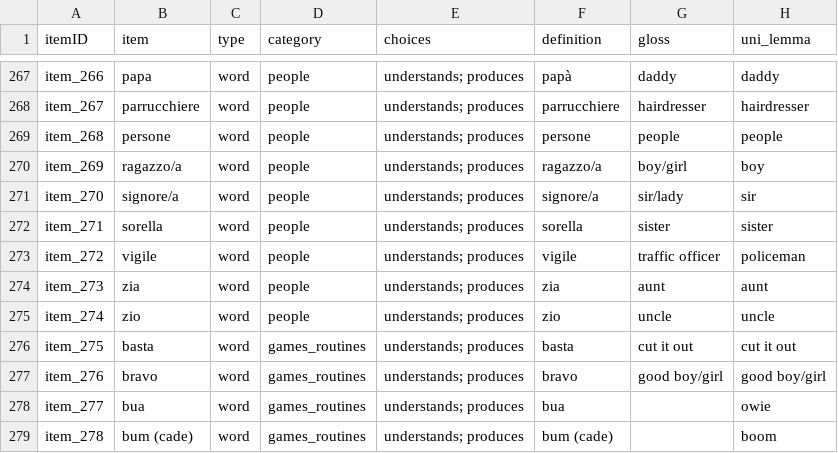
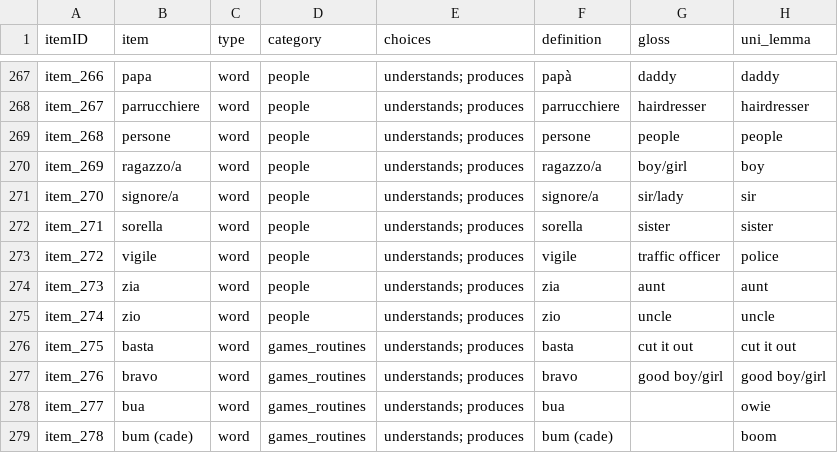
Before and after one commit to kemacdonald/wordbank, a CSV file: raw_data/Italian_WG/[Italian_WG].csv, drawn as a sheet; only a part is shown, gaps mark what is left out.

```diff
--- a/raw_data/Italian_WG/[Italian_WG].csv
+++ b/raw_data/Italian_WG/[Italian_WG].csv
@@ -272,3 +272,3 @@
 "item_271","sorella","word","people","understands; produces","sorella","sister","sister"
-"item_272","vigile","word","people","understands; produces","vigile","traffic officer","policeman"
+"item_272","vigile","word","people","understands; produces","vigile","traffic officer","police"
 "item_273","zia","word","people","understands; produces","zia","aunt","aunt"
```
Also changed, not shown: raw_data/Spanish_WG/[Spanish_WG].csv, raw_data/Spanish_WS/[Spanish_WS].csv, 11 other files.
